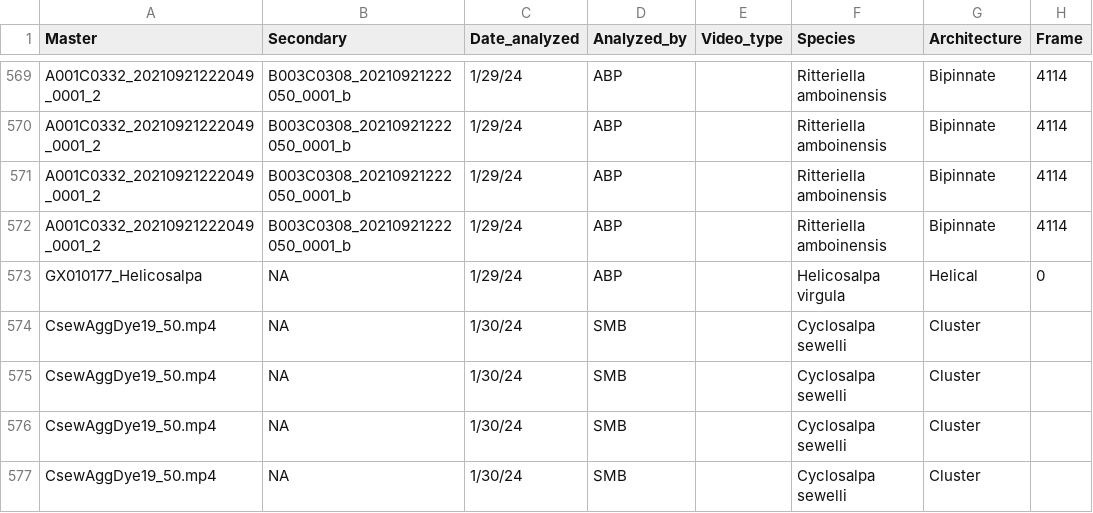
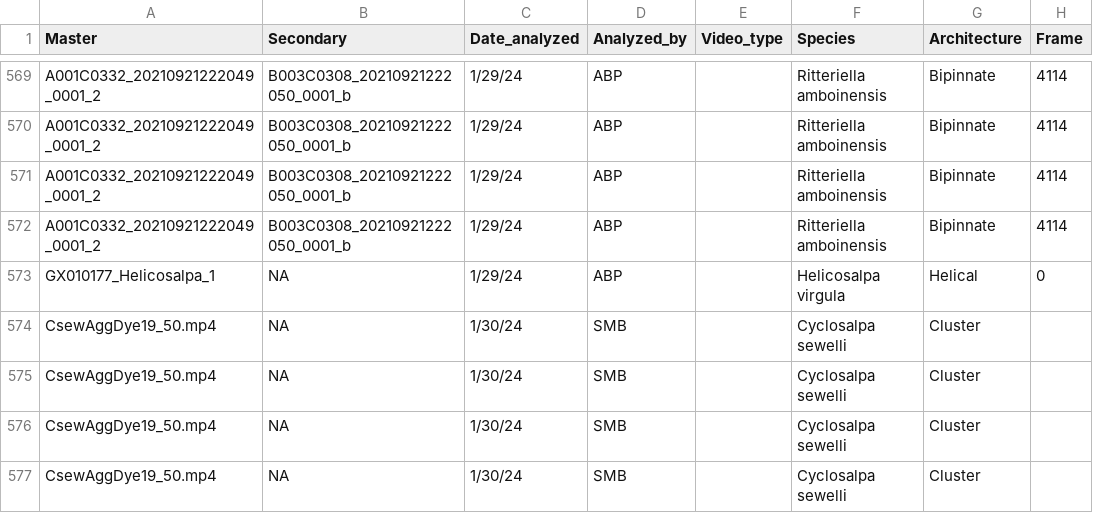
Before and after one commit to antropoteuthis/salp_ecomorphology, a TSV file: ABP_Morphometrics_Feb06.tsv, drawn as a sheet; only a part is shown, gaps mark what is left out; the diff names each change by its address in the sheet, - before the commit and + after, or states it on an @@ line.

```diff
--- a/ABP_Morphometrics_Feb06.tsv
+++ b/ABP_Morphometrics_Feb06.tsv
-A573 (Master): GX010177_Helicosalpa
+A573 (Master): GX010177_Helicosalpa_1
```
Also changed, not shown: EMSpeeds_final_annotated.tsv, PulsationRates_Jan8_24.csv, 13 other files.
